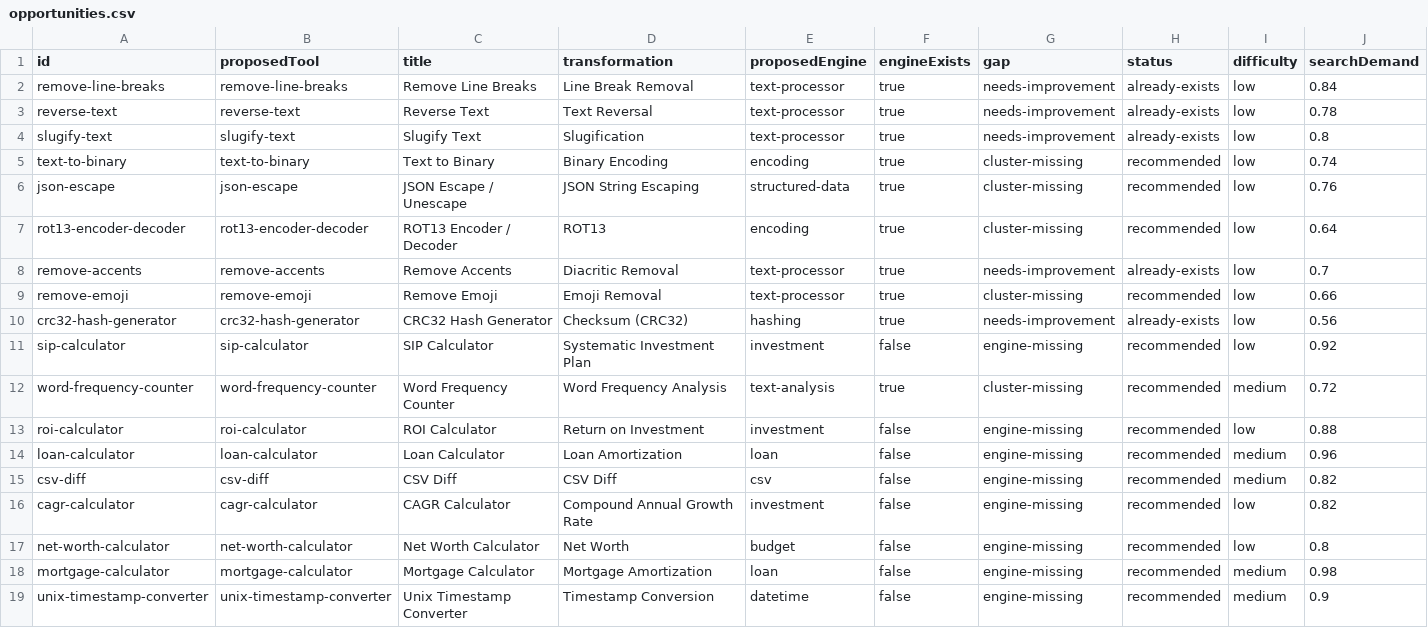
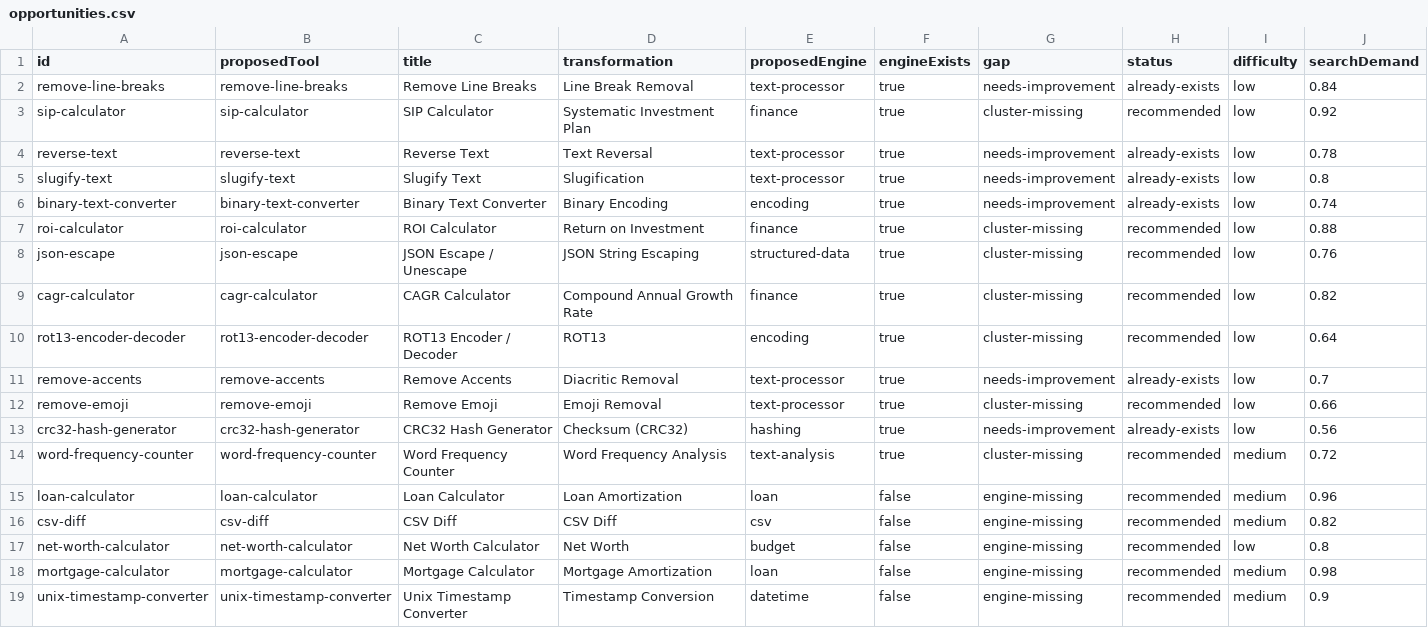
Before and after one commit to AtharvaMahamuni/toytools, a CSV file: research/reports/opportunities.csv, drawn as a sheet; only a part is shown; removed rows and columns are numbered as before the commit, all else as after; rows hold the shown columns only; the diff names each change by its address in the sheet, - before the commit and + after, or states it on an @@ line.

```diff
--- a/research/reports/opportunities.csv
+++ b/research/reports/opportunities.csv
+row 3: sip-calculator | sip-calculator | SIP Calculator | Systematic Investment Plan | finance | true | cluster-missing | recommended | low | 0.92
-A6 (id): text-to-binary
+A6 (id): binary-text-converter
-B6 (proposedTool): text-to-binary
+B6 (proposedTool): binary-text-converter
-C6 (title): Text to Binary
+C6 (title): Binary Text Converter
-G6 (gap): cluster-missing
+G6 (gap): needs-improvement
-H6 (status): recommended
+H6 (status): already-exists
+row 7: roi-calculator | roi-calculator | ROI Calculator | Return on Investment | finance | true | cluster-missing | recommended | low | 0.88
+row 9: cagr-calculator | cagr-calculator | CAGR Calculator | Compound Annual Growth Rate | finance | true | cluster-missing | recommended | low | 0.82
-row 11: sip-calculator | sip-calculator | SIP Calculator | Systematic Investment Plan | investment | false | engine-missing | recommended | low | 0.92
-row 13: roi-calculator | roi-calculator | ROI Calculator | Return on Investment | investment | false | engine-missing | recommended | low | 0.88
-row 16: cagr-calculator | cagr-calculator | CAGR Calculator | Compound Annual Growth Rate | investment | false | engine-missing | recommended | low | 0.82
```
Also changed, not shown: 15 other files.
